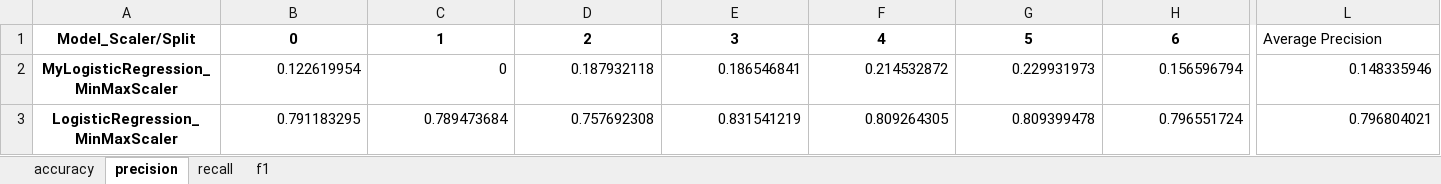
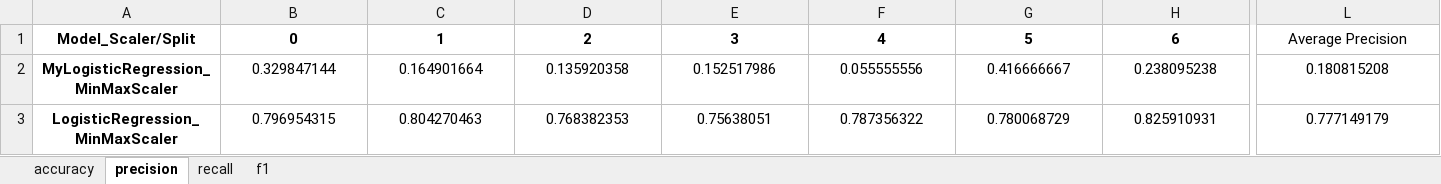
Before and after one commit to Zeyt8/Purchase-Pattern-Predictor, an Excel workbook: results.xlsx, sheet precision, drawn as a sheet; only a part is shown, gaps mark what is left out; values as stored, in another font and other column widths than the file's, no borders; the diff covers the shown part only; the diff names each change by its address in the sheet, - before the commit and + after, or states it on an @@ line.

```diff
--- a/results.xlsx (sheet precision)
+++ b/results.xlsx (sheet precision)
-L1 alignment: left
+L1 alignment: center
-B2: 0.122619954
+B2: 0.329847144
-B2:L3 alignment: right
+B2:L3 alignment: center
-C2: 0
+C2: 0.164901664
-D2: 0.187932118
+D2: 0.135920358
-E2: 0.186546841
+E2: 0.152517986
-F2: 0.214532872
+F2: 0.055555556
-G2: 0.229931973
+G2: 0.416666667
-H2: 0.156596794
+H2: 0.238095238
-L2: 0.148335946
+L2: 0.180815208
-B3: 0.791183295
+B3: 0.796954315
-C3: 0.789473684
+C3: 0.804270463
-D3: 0.757692308
+D3: 0.768382353
-E3: 0.831541219
+E3: 0.75638051
-F3: 0.809264305
+F3: 0.787356322
-G3: 0.809399478
+G3: 0.780068729
-H3: 0.796551724
+H3: 0.825910931
-L3: 0.796804021
+L3: 0.777149179
```
Also changed, not shown: 402 edited cells and cell formats elsewhere in this sheet, sheet f1, sheet recall, sheet accuracy.
